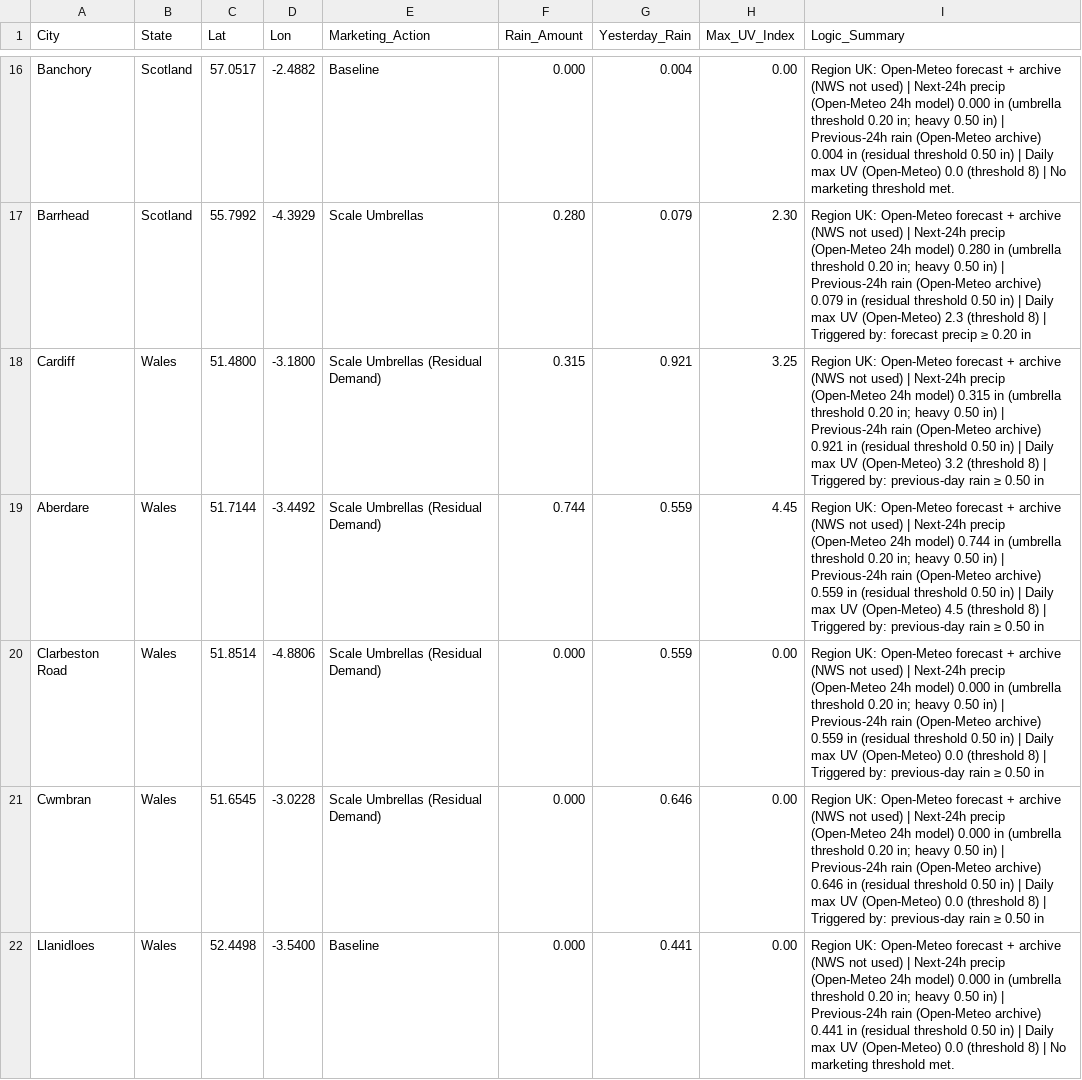
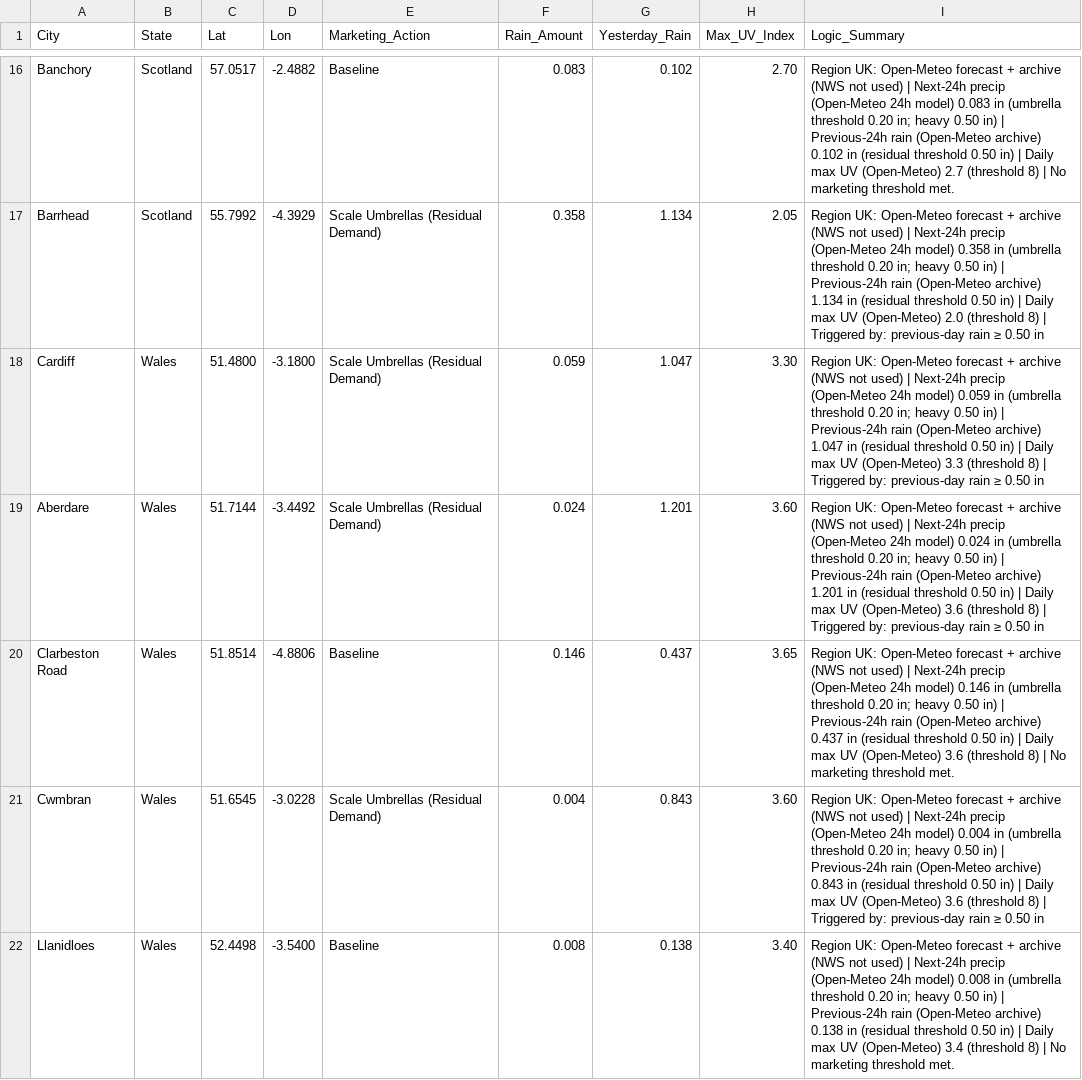
Before and after one commit to mg22mex/marketing-weather-engine, a CSV file: marketing_weather_report_uk.csv, drawn as a sheet; only a part is shown, gaps mark what is left out; the diff covers the shown part only; the diff names each change by its address in the sheet, - before the commit and + after, or states it on an @@ line.

```diff
--- a/marketing_weather_report_uk.csv
+++ b/marketing_weather_report_uk.csv
-F16 (Rain_Amount): 0.000
+F16 (Rain_Amount): 0.083
-G16 (Yesterday_Rain): 0.004
+G16 (Yesterday_Rain): 0.102
-H16 (Max_UV_Index): 0.00
+H16 (Max_UV_Index): 2.70
-I16 (Logic_Summary): …24h model) 0.000 in (umbrella threshold 0.20 in; heavy 0.50 in) | Previous-24h rain (Open-Meteo archive) 0.004 in (residual threshold 0.50 in) | Daily max UV (Open-Meteo) 0.0 (threshold 8)…
+I16 (Logic_Summary): …24h model) 0.083 in (umbrella threshold 0.20 in; heavy 0.50 in) | Previous-24h rain (Open-Meteo archive) 0.102 in (residual threshold 0.50 in) | Daily max UV (Open-Meteo) 2.7 (threshold 8)…
-E17 (Marketing_Action): Scale Umbrellas
+E17 (Marketing_Action): Scale Umbrellas (Residual Demand)
-F17 (Rain_Amount): 0.280
+F17 (Rain_Amount): 0.358
-G17 (Yesterday_Rain): 0.079
+G17 (Yesterday_Rain): 1.134
-H17 (Max_UV_Index): 2.30
+H17 (Max_UV_Index): 2.05
-I17 (Logic_Summary): …24h model) 0.280 in (umbrella threshold 0.20 in; heavy 0.50 in) | Previous-24h rain (Open-Meteo archive) 0.079 in (residual threshold 0.50 in) | Daily max UV (Open-Meteo) 2.3 (threshold 8) | Triggered by: forecast precip ≥ 0.20 in
+I17 (Logic_Summary): …24h model) 0.358 in (umbrella threshold 0.20 in; heavy 0.50 in) | Previous-24h rain (Open-Meteo archive) 1.134 in (residual threshold 0.50 in) | Daily max UV (Open-Meteo) 2.0 (threshold 8) | Triggered by: previous-day rain ≥ 0.50 in
-F18 (Rain_Amount): 0.315
+F18 (Rain_Amount): 0.059
-G18 (Yesterday_Rain): 0.921
+G18 (Yesterday_Rain): 1.047
-H18 (Max_UV_Index): 3.25
+H18 (Max_UV_Index): 3.30
-I18 (Logic_Summary): …24h model) 0.315 in (umbrella threshold 0.20 in; heavy 0.50 in) | Previous-24h rain (Open-Meteo archive) 0.921 in (residual threshold 0.50 in) | Daily max UV (Open-Meteo) 3.2 (threshold 8)…
+I18 (Logic_Summary): …24h model) 0.059 in (umbrella threshold 0.20 in; heavy 0.50 in) | Previous-24h rain (Open-Meteo archive) 1.047 in (residual threshold 0.50 in) | Daily max UV (Open-Meteo) 3.3 (threshold 8)…
-F19 (Rain_Amount): 0.744
+F19 (Rain_Amount): 0.024
-G19 (Yesterday_Rain): 0.559
+G19 (Yesterday_Rain): 1.201
-H19 (Max_UV_Index): 4.45
+H19 (Max_UV_Index): 3.60
-I19 (Logic_Summary): …24h model) 0.744 in (umbrella threshold 0.20 in; heavy 0.50 in) | Previous-24h rain (Open-Meteo archive) 0.559 in (residual threshold 0.50 in) | Daily max UV (Open-Meteo) 4.5 (threshold 8)…
+I19 (Logic_Summary): …24h model) 0.024 in (umbrella threshold 0.20 in; heavy 0.50 in) | Previous-24h rain (Open-Meteo archive) 1.201 in (residual threshold 0.50 in) | Daily max UV (Open-Meteo) 3.6 (threshold 8)…
-E20 (Marketing_Action): Scale Umbrellas (Residual Demand)
+E20 (Marketing_Action): Baseline
-F20 (Rain_Amount): 0.000
+F20 (Rain_Amount): 0.146
-G20 (Yesterday_Rain): 0.559
+G20 (Yesterday_Rain): 0.437
-H20 (Max_UV_Index): 0.00
+H20 (Max_UV_Index): 3.65
-I20 (Logic_Summary): …24h model) 0.000 in (umbrella threshold 0.20 in; heavy 0.50 in) | Previous-24h rain (Open-Meteo archive) 0.559 in (residual threshold 0.50 in) | Daily max UV (Open-Meteo) 0.0 (threshold 8) | Triggered by: previous-day rain ≥ 0.50 in
+I20 (Logic_Summary): …24h model) 0.146 in (umbrella threshold 0.20 in; heavy 0.50 in) | Previous-24h rain (Open-Meteo archive) 0.437 in (residual threshold 0.50 in) | Daily max UV (Open-Meteo) 3.6 (threshold 8) | No marketing threshold met.
-F21 (Rain_Amount): 0.000
+F21 (Rain_Amount): 0.004
-G21 (Yesterday_Rain): 0.646
+G21 (Yesterday_Rain): 0.843
-H21 (Max_UV_Index): 0.00
+H21 (Max_UV_Index): 3.60
-I21 (Logic_Summary): …24h model) 0.000 in (umbrella threshold 0.20 in; heavy 0.50 in) | Previous-24h rain (Open-Meteo archive) 0.646 in (residual threshold 0.50 in) | Daily max UV (Open-Meteo) 0.0 (threshold 8)…
+I21 (Logic_Summary): …24h model) 0.004 in (umbrella threshold 0.20 in; heavy 0.50 in) | Previous-24h rain (Open-Meteo archive) 0.843 in (residual threshold 0.50 in) | Daily max UV (Open-Meteo) 3.6 (threshold 8)…
-F22 (Rain_Amount): 0.000
+F22 (Rain_Amount): 0.008
-G22 (Yesterday_Rain): 0.441
+G22 (Yesterday_Rain): 0.138
-H22 (Max_UV_Index): 0.00
+H22 (Max_UV_Index): 3.40
-I22 (Logic_Summary): …24h model) 0.000 in (umbrella threshold 0.20 in; heavy 0.50 in) | Previous-24h rain (Open-Meteo archive) 0.441 in (residual threshold 0.50 in) | Daily max UV (Open-Meteo) 0.0 (threshold 8)…
+I22 (Logic_Summary): …24h model) 0.008 in (umbrella threshold 0.20 in; heavy 0.50 in) | Previous-24h rain (Open-Meteo archive) 0.138 in (residual threshold 0.50 in) | Daily max UV (Open-Meteo) 3.4 (threshold 8)…
```
Also changed, not shown: 109 edited cells elsewhere in this file, marketing_weather_report_can.csv, marketing_weather_report_us.csv.
